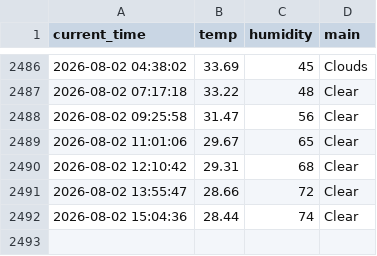
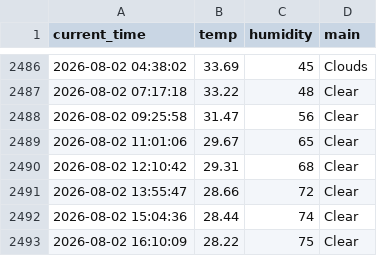
Before and after one commit to kyb7640-gif/weather_5m, a CSV file: weather.csv, drawn as a sheet; only a part is shown, gaps mark what is left out.

```diff
--- a/weather.csv
+++ b/weather.csv
@@ -2492 +2492,2 @@ current_time,temp,humidity,main
 2026-08-02 15:04:36,28.44,74,Clear
+2026-08-02 16:10:09,28.22,75,Clear
```
